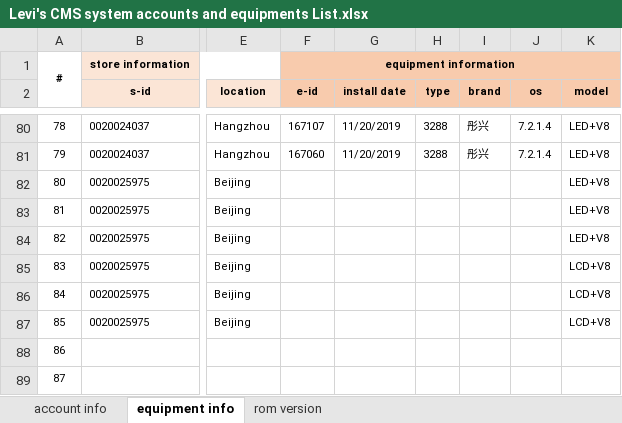
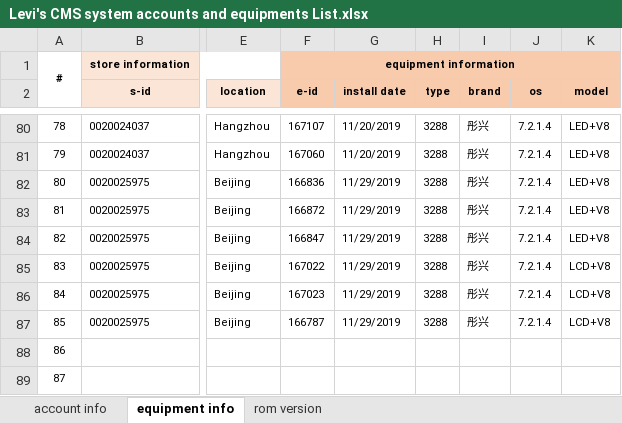
Before and after one commit to chen-cube/gitCube-levisProject, an Excel workbook: 2019/总体管理/账号管理/Levi's CMS system accounts and equipments List.xlsx, sheet equipment info, drawn as a sheet; only a part is shown, gaps mark what is left out; values as stored, in another font and other column widths than the file's, no borders; the diff names each change by its address in the sheet, - before the commit and + after, or states it on an @@ line.

```diff
--- a/2019/总体管理/账号管理/Levi's CMS system accounts and equipments List.xlsx (sheet equipment info)
+++ b/2019/总体管理/账号管理/Levi's CMS system accounts and equipments List.xlsx (sheet equipment info)
-F82 (e-id): (empty)
+F82 (e-id): 166836
-G82:G87 (install date): (empty)
+G82:G87 (install date): 11/29/2019
-H82:H87 (type): (empty)
+H82:H87 (type): 3288
-I82:I87 (brand): (empty)
+I82:I87 (brand): 彤兴
-J82:J87 (os): (empty)
+J82:J87 (os): 7.2.1.4
-F83 (e-id): (empty)
+F83 (e-id): 166872
-F84 (e-id): (empty)
+F84 (e-id): 166847
-F85 (e-id): (empty)
+F85 (e-id): 167022
-F86 (e-id): (empty)
+F86 (e-id): 167023
-F87 (e-id): (empty)
+F87 (e-id): 166787
```
Also changed, not shown: sheet account info, 2019/总体管理/Levi‘s CMS Operation&Maintenance Request List_CHN.xlsx.
